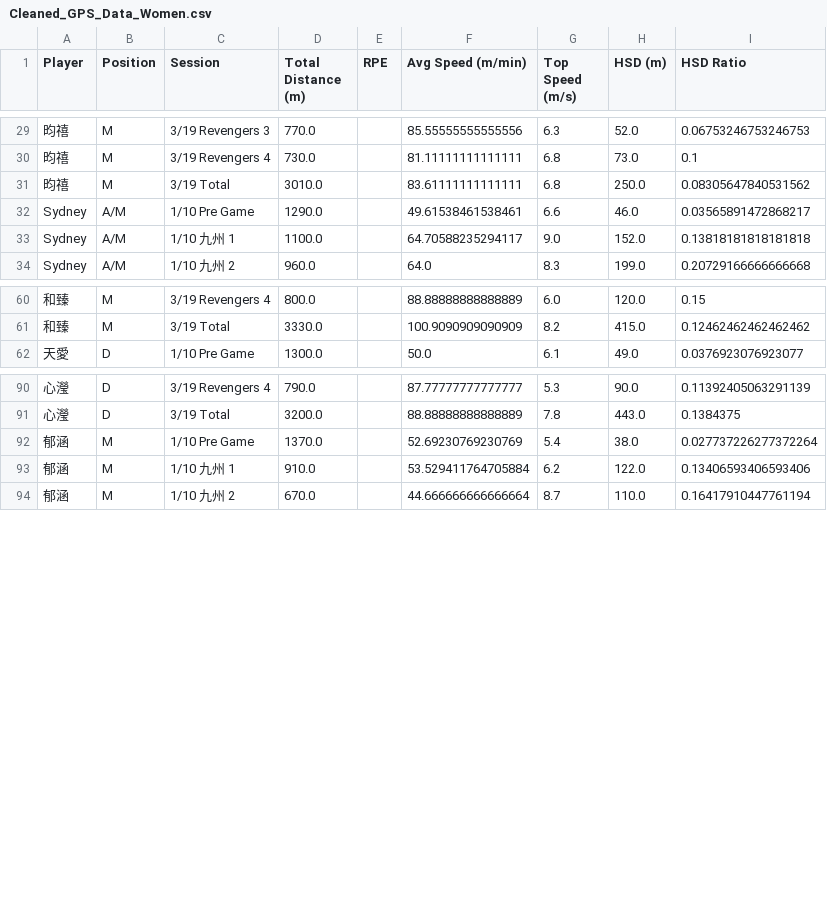
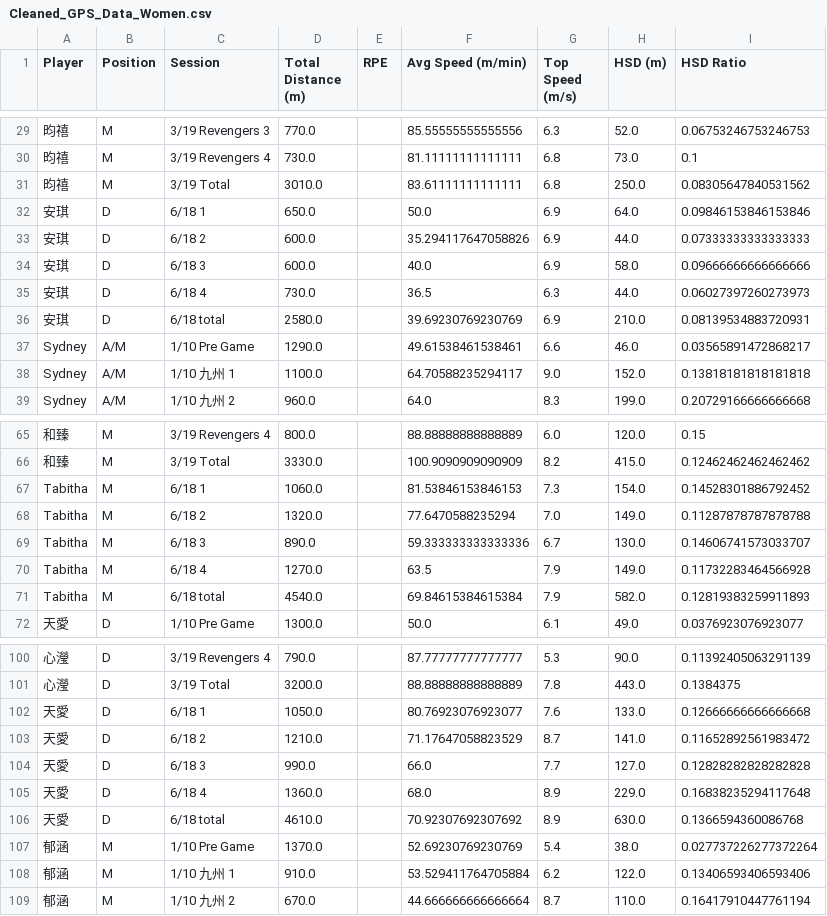
Before and after one commit to kobe881138/CTLA-GPS-Female, a CSV file: Cleaned_GPS_Data_Women.csv, drawn as a sheet; only a part is shown, gaps mark what is left out; the diff covers the shown part only; the diff names each change by its address in the sheet, - before the commit and + after, or states it on an @@ line.

Commit message:
Add files via upload

```diff
--- a/Cleaned_GPS_Data_Women.csv
+++ b/Cleaned_GPS_Data_Women.csv
+row 32: 安琪 | D | 6/18 1 | 650.0 |  | 50.0 | 6.9 | 64.0 | 0.09846153846153846
+row 33: 安琪 | D | 6/18 2 | 600.0 |  | 35.294117647058826 | 6.9 | 44.0 | 0.07333333333333333
+row 34: 安琪 | D | 6/18 3 | 600.0 |  | 40.0 | 6.9 | 58.0 | 0.09666666666666666
+row 35: 安琪 | D | 6/18 4 | 730.0 |  | 36.5 | 6.3 | 44.0 | 0.06027397260273973
+row 36: 安琪 | D | 6/18 total | 2580.0 |  | 39.69230769230769 | 6.9 | 210.0 | 0.08139534883720931
+row 67: Tabitha | M | 6/18 1 | 1060.0 |  | 81.53846153846153 | 7.3 | 154.0 | 0.14528301886792452
+row 68: Tabitha | M | 6/18 2 | 1320.0 |  | 77.6470588235294 | 7.0 | 149.0 | 0.11287878787878788
+row 69: Tabitha | M | 6/18 3 | 890.0 |  | 59.333333333333336 | 6.7 | 130.0 | 0.14606741573033707
+row 70: Tabitha | M | 6/18 4 | 1270.0 |  | 63.5 | 7.9 | 149.0 | 0.11732283464566928
+row 71: Tabitha | M | 6/18 total | 4540.0 |  | 69.84615384615384 | 7.9 | 582.0 | 0.12819383259911893
+row 102: 天愛 | D | 6/18 1 | 1050.0 |  | 80.76923076923077 | 7.6 | 133.0 | 0.12666666666666668
+row 103: 天愛 | D | 6/18 2 | 1210.0 |  | 71.17647058823529 | 8.7 | 141.0 | 0.11652892561983472
+row 104: 天愛 | D | 6/18 3 | 990.0 |  | 66.0 | 7.7 | 127.0 | 0.12828282828282828
+row 105: 天愛 | D | 6/18 4 | 1360.0 |  | 68.0 | 8.9 | 229.0 | 0.16838235294117648
+row 106: 天愛 | D | 6/18 total | 4610.0 |  | 70.92307692307692 | 8.9 | 630.0 | 0.1366594360086768
```
Also changed, not shown: 10 added rows elsewhere in this file.
